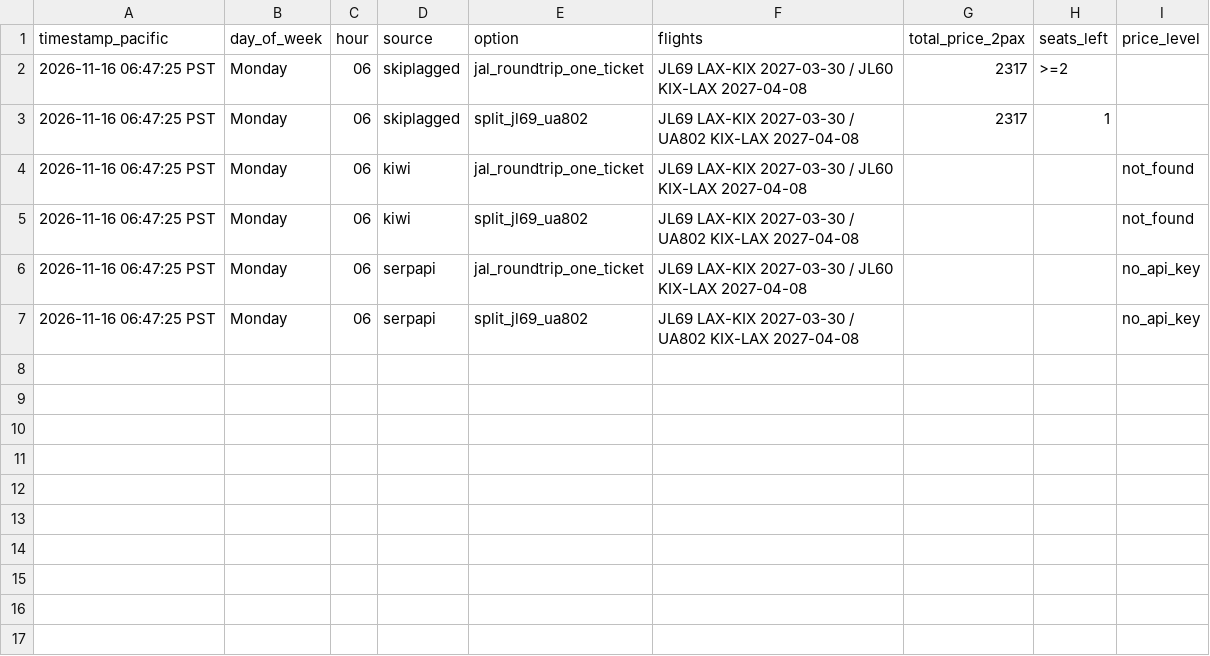
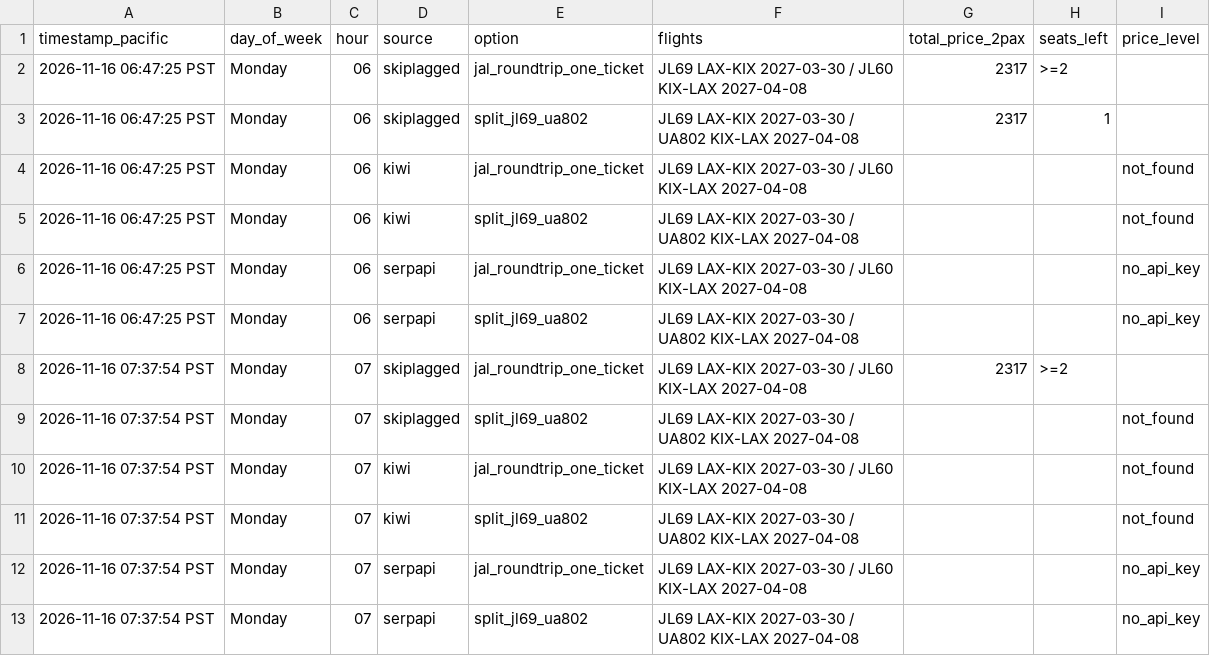
Before and after one commit to thymeylavanda/travel-hacking-toolkit, a CSV file: trips/price-tracker/lax-kix-2027.csv, drawn as a sheet; the diff names each change by its address in the sheet, - before the commit and + after, or states it on an @@ line.

```diff
--- a/trips/price-tracker/lax-kix-2027.csv
+++ b/trips/price-tracker/lax-kix-2027.csv
+row 8: 2026-11-16 07:37:54 PST | Monday | 07 | skiplagged | jal_roundtrip_one_ticket | JL69 LAX-KIX 2027-03-30 / JL60 KIX-LAX 2027-04-08 | 2317 | >=2
+row 9: 2026-11-16 07:37:54 PST | Monday | 07 | skiplagged | split_jl69_ua802 | JL69 LAX-KIX 2027-03-30 / UA802 KIX-LAX 2027-04-08 |  |  | not_found
+row 10: 2026-11-16 07:37:54 PST | Monday | 07 | kiwi | jal_roundtrip_one_ticket | JL69 LAX-KIX 2027-03-30 / JL60 KIX-LAX 2027-04-08 |  |  | not_found
+row 11: 2026-11-16 07:37:54 PST | Monday | 07 | kiwi | split_jl69_ua802 | JL69 LAX-KIX 2027-03-30 / UA802 KIX-LAX 2027-04-08 |  |  | not_found
+row 12: 2026-11-16 07:37:54 PST | Monday | 07 | serpapi | jal_roundtrip_one_ticket | JL69 LAX-KIX 2027-03-30 / JL60 KIX-LAX 2027-04-08 |  |  | no_api_key
+row 13: 2026-11-16 07:37:54 PST | Monday | 07 | serpapi | split_jl69_ua802 | JL69 LAX-KIX 2027-03-30 / UA802 KIX-LAX 2027-04-08 |  |  | no_api_key
```
